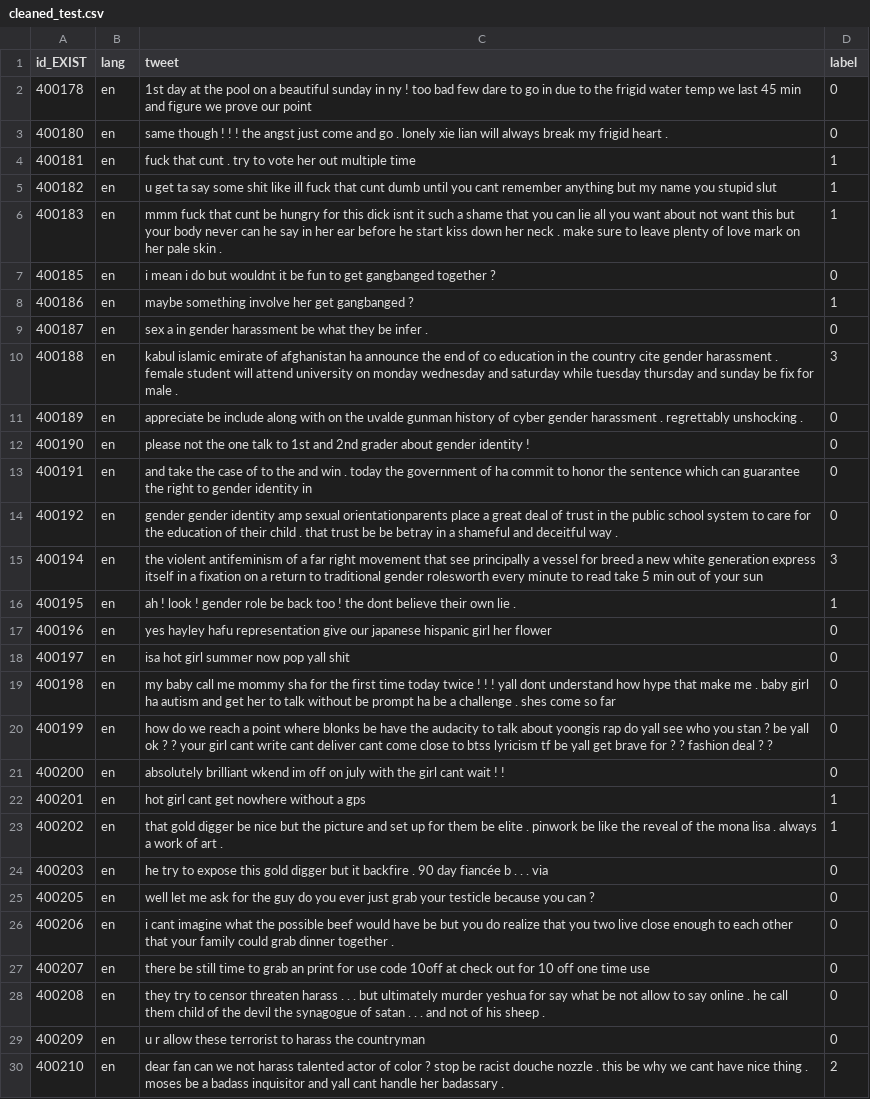
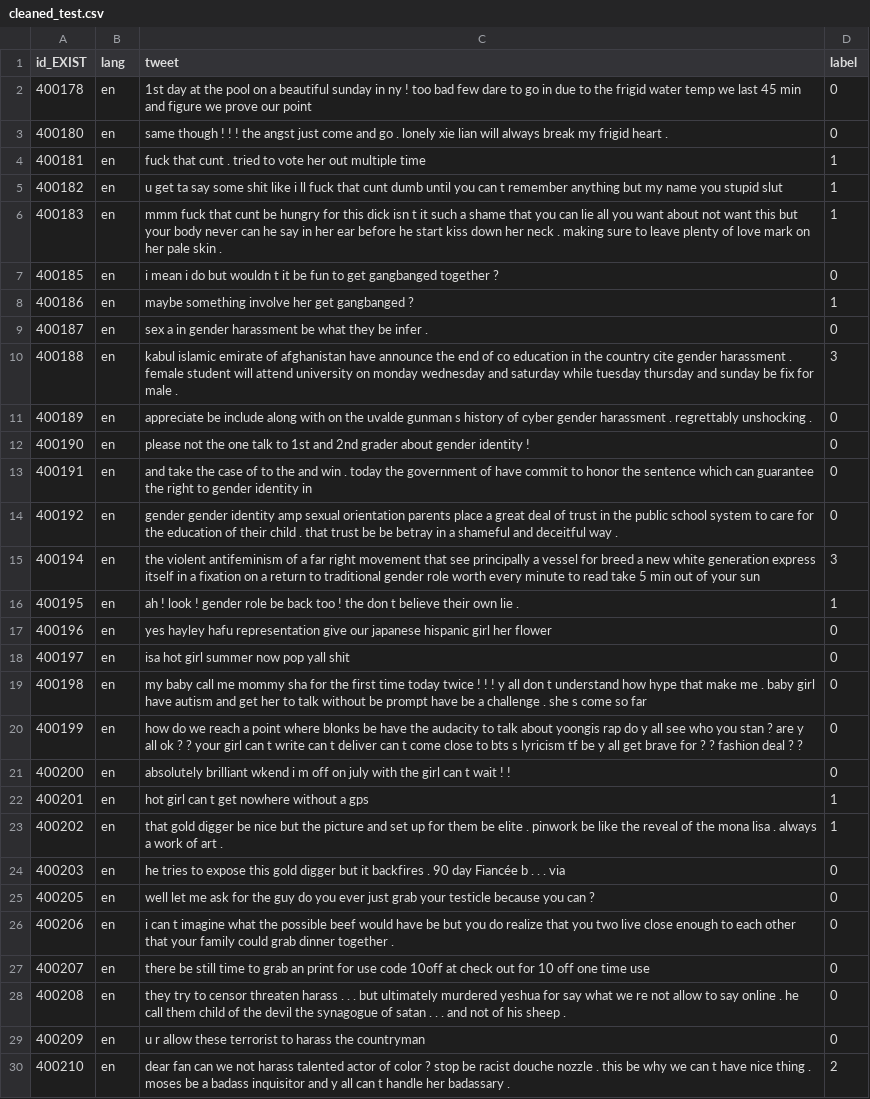
Before and after one commit to antodale/Assignments_NLP_torroni_2025, a CSV file: cleaned_test.csv, drawn as a sheet; only a part is shown; the diff covers the shown part only; the diff names each change by its address in the sheet, - before the commit and + after, or states it on an @@ line.

```diff
--- a/cleaned_test.csv
+++ b/cleaned_test.csv
-C4 (tweet): …cunt . try to vote…
+C4 (tweet): …cunt . tried to vote…
-C5 (tweet): …shit like ill fuck that cunt dumb until you cant remember anything…
+C5 (tweet): …shit like i ll fuck that cunt dumb until you can t remember anything…
-C6 (tweet): …this dick isnt it such a shame that you can lie all you want about not want this but your body never can he say in her ear before he start kiss down her neck . make sure to…
+C6 (tweet): …this dick isn t it such a shame that you can lie all you want about not want this but your body never can he say in her ear before he start kiss down her neck . making sure to…
-C7 (tweet): …do but wouldnt it be…
+C7 (tweet): …do but wouldn t it be…
-C10 (tweet): …of afghanistan ha announce the…
+C10 (tweet): …of afghanistan have announce the…
-C11 (tweet): …uvalde gunman history of…
+C11 (tweet): …uvalde gunman s history of…
-C13 (tweet): …government of ha commit to…
+C13 (tweet): …government of have commit to…
-C14 (tweet): …amp sexual orientationparents place a…
+C14 (tweet): …amp sexual orientation parents place a…
-C15 (tweet): …traditional gender rolesworth every minute…
+C15 (tweet): …traditional gender role worth every minute…
-C16 (tweet): …! the dont believe their…
+C16 (tweet): …! the don t believe their…
-C19 (tweet): …! ! yall dont understand how hype that make me . baby girl ha autism and get her to talk without be prompt ha be a challenge . shes come so…
+C19 (tweet): …! ! y all don t understand how hype that make me . baby girl have autism and get her to talk without be prompt have be a challenge . she s come so…
-C20 (tweet): …rap do yall see who you stan ? be yall ok ? ? your girl cant write cant deliver cant come close to btss lyricism tf be yall get brave…
+C20 (tweet): …rap do y all see who you stan ? are y all ok ? ? your girl can t write can t deliver can t come close to bts s lyricism tf be y all get brave…
-C21 (tweet): …brilliant wkend im off on july with the girl cant wait !…
+C21 (tweet): …brilliant wkend i m off on july with the girl can t wait !…
-C22 (tweet): hot girl cant get nowhere without a gps
+C22 (tweet): hot girl can t get nowhere without a gps
-C24 (tweet): he try to expose this gold digger but it backfire . 90 day fiancée b .…
+C24 (tweet): he tries to expose this gold digger but it backfires . 90 day Fiancée b .…
-C26 (tweet): i cant imagine what…
+C26 (tweet): i can t imagine what…
-C28 (tweet): …but ultimately murder yeshua for say what be not allow…
+C28 (tweet): …but ultimately murdered yeshua for say what we re not allow…
-C30 (tweet): …why we cant have nice thing . moses be a badass inquisitor and yall cant handle her…
+C30 (tweet): …why we can t have nice thing . moses be a badass inquisitor and y all can t handle her…
```
Also changed, not shown: 178 edited cells elsewhere in this file, cleaned_train.csv, cleaned_validation.csv.
